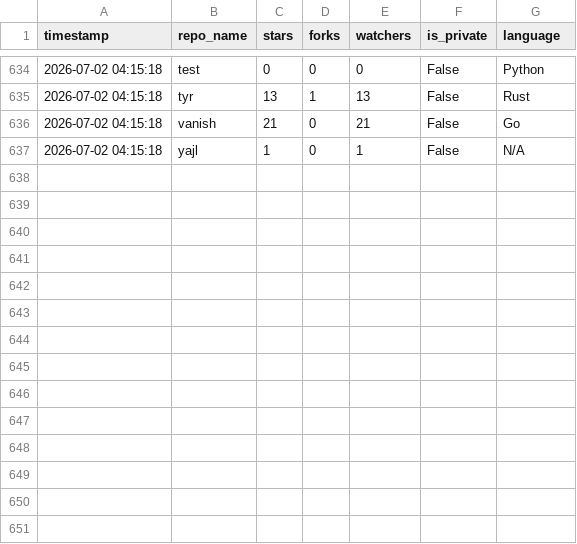
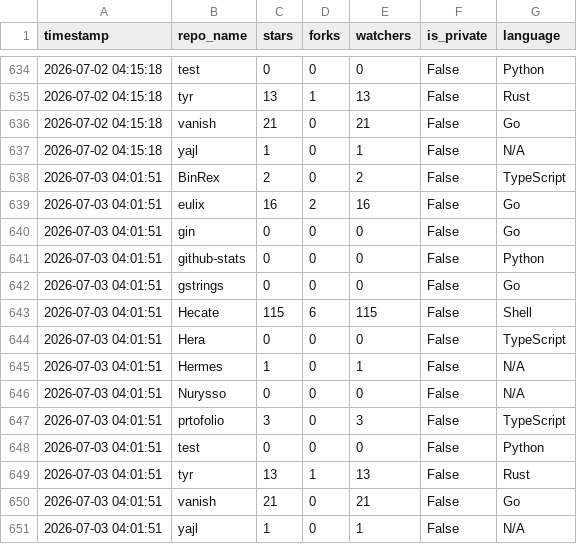
Before and after one commit to Nurysso/github-stats, a CSV file: data/star_data.csv, drawn as a sheet; only a part is shown, gaps mark what is left out; the diff names each change by its address in the sheet, - before the commit and + after, or states it on an @@ line.

```diff
--- a/data/star_data.csv
+++ b/data/star_data.csv
+row 638: 2026-07-03 04:01:51 | BinRex | 2 | 0 | 2 | False | TypeScript
+row 639: 2026-07-03 04:01:51 | eulix | 16 | 2 | 16 | False | Go
+row 640: 2026-07-03 04:01:51 | gin | 0 | 0 | 0 | False | Go
+row 641: 2026-07-03 04:01:51 | github-stats | 0 | 0 | 0 | False | Python
+row 642: 2026-07-03 04:01:51 | gstrings | 0 | 0 | 0 | False | Go
+row 643: 2026-07-03 04:01:51 | Hecate | 115 | 6 | 115 | False | Shell
+row 644: 2026-07-03 04:01:51 | Hera | 0 | 0 | 0 | False | TypeScript
+row 645: 2026-07-03 04:01:51 | Hermes | 1 | 0 | 1 | False | N/A
+row 646: 2026-07-03 04:01:51 | Nurysso | 0 | 0 | 0 | False | N/A
+row 647: 2026-07-03 04:01:51 | prtofolio | 3 | 0 | 3 | False | TypeScript
+row 648: 2026-07-03 04:01:51 | test | 0 | 0 | 0 | False | Python
+row 649: 2026-07-03 04:01:51 | tyr | 13 | 1 | 13 | False | Rust
+row 650: 2026-07-03 04:01:51 | vanish | 21 | 0 | 21 | False | Go
+row 651: 2026-07-03 04:01:51 | yajl | 1 | 0 | 1 | False | N/A
```
Also changed, not shown: 2 other files.
